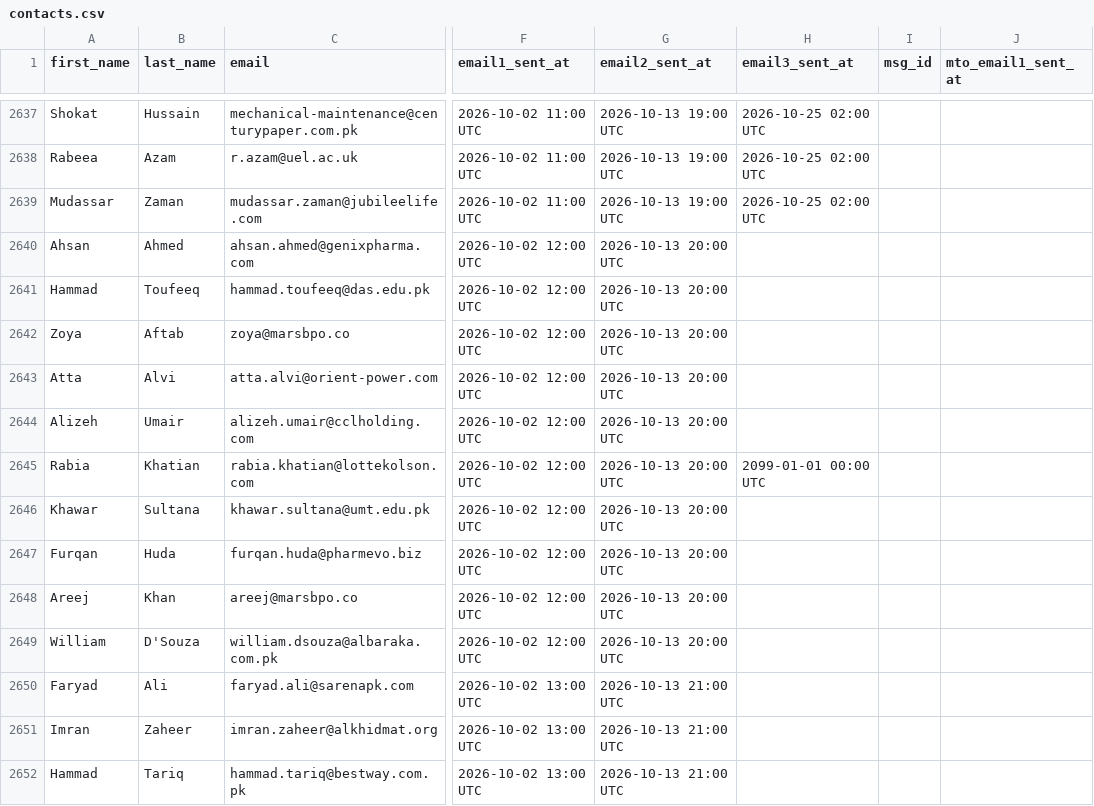
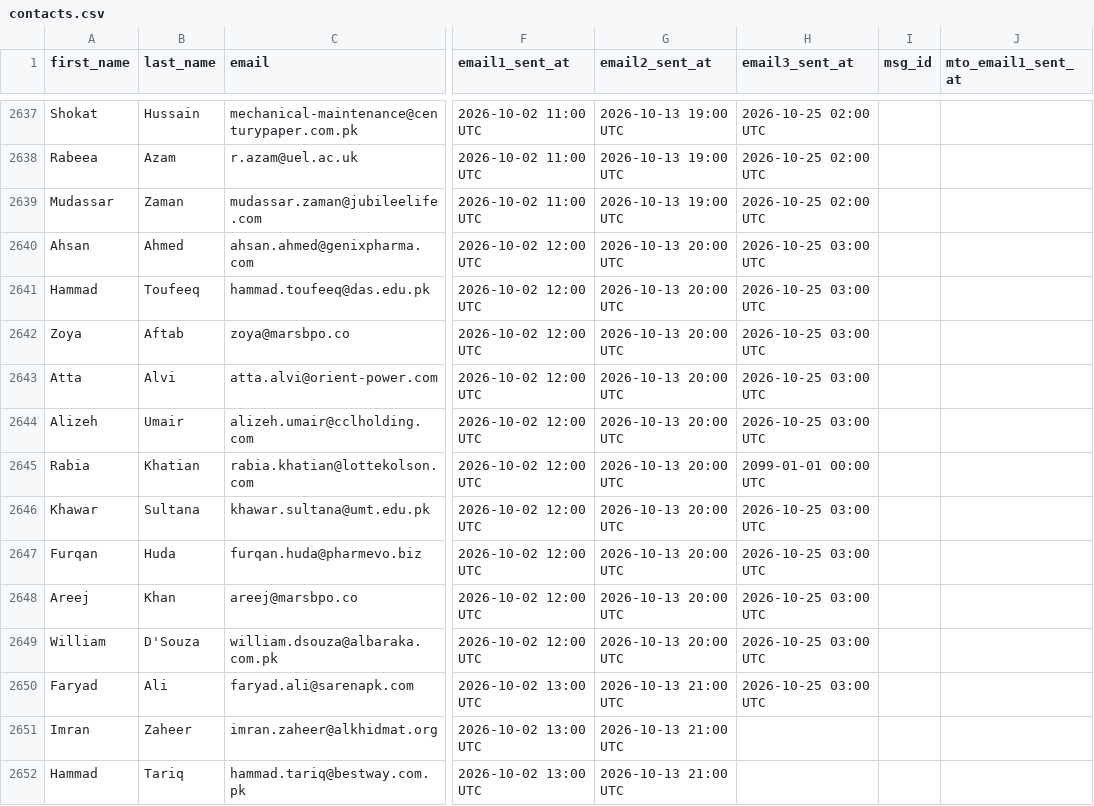
Before and after one commit to mohsinahmadbhatti-ctrl/fec-email-campaign, a CSV file: contacts.csv, drawn as a sheet; only a part is shown, gaps mark what is left out; the diff names each change by its address in the sheet, - before the commit and + after, or states it on an @@ line.

Commit message:
Mark sent contacts [2026-10-25 03:00 UTC]

```diff
--- a/contacts.csv
+++ b/contacts.csv
-H2640:H2644 (email3_sent_at): (empty)
+H2640:H2644 (email3_sent_at): 2026-10-25 03:00 UTC
-H2646:H2650 (email3_sent_at): (empty)
+H2646:H2650 (email3_sent_at): 2026-10-25 03:00 UTC
```
